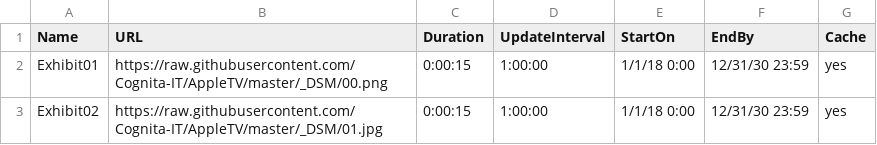
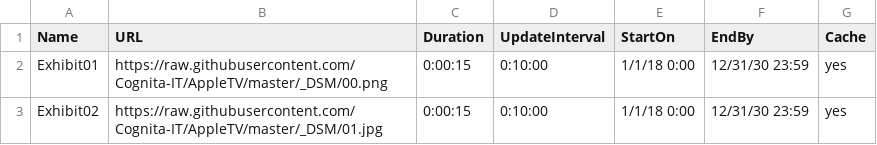
Before and after one commit to Cognita-IT/AppleTV, a CSV file: dsm-standard.csv, drawn as a sheet.

```diff
--- a/dsm-standard.csv
+++ b/dsm-standard.csv
@@ -1,3 +1,3 @@
 Name,URL,Duration,UpdateInterval,StartOn,EndBy,Cache
-Exhibit01,https://raw.githubusercontent.com/Cognita-IT/AppleTV/master/_DSM/00.png,0:00:15,1:00:00,1/1/18 0:00,12/31/30 23:59,yes
-Exhibit02,https://raw.githubusercontent.com/Cognita-IT/AppleTV/master/_DSM/01.jpg,0:00:15,1:00:00,1/1/18 0:00,12/31/30 23:59,yes
+Exhibit01,https://raw.githubusercontent.com/Cognita-IT/AppleTV/master/_DSM/00.png,0:00:15,0:10:00,1/1/18 0:00,12/31/30 23:59,yes
+Exhibit02,https://raw.githubusercontent.com/Cognita-IT/AppleTV/master/_DSM/01.jpg,0:00:15,0:10:00,1/1/18 0:00,12/31/30 23:59,yes
```
Also changed, not shown: 2 other files.
